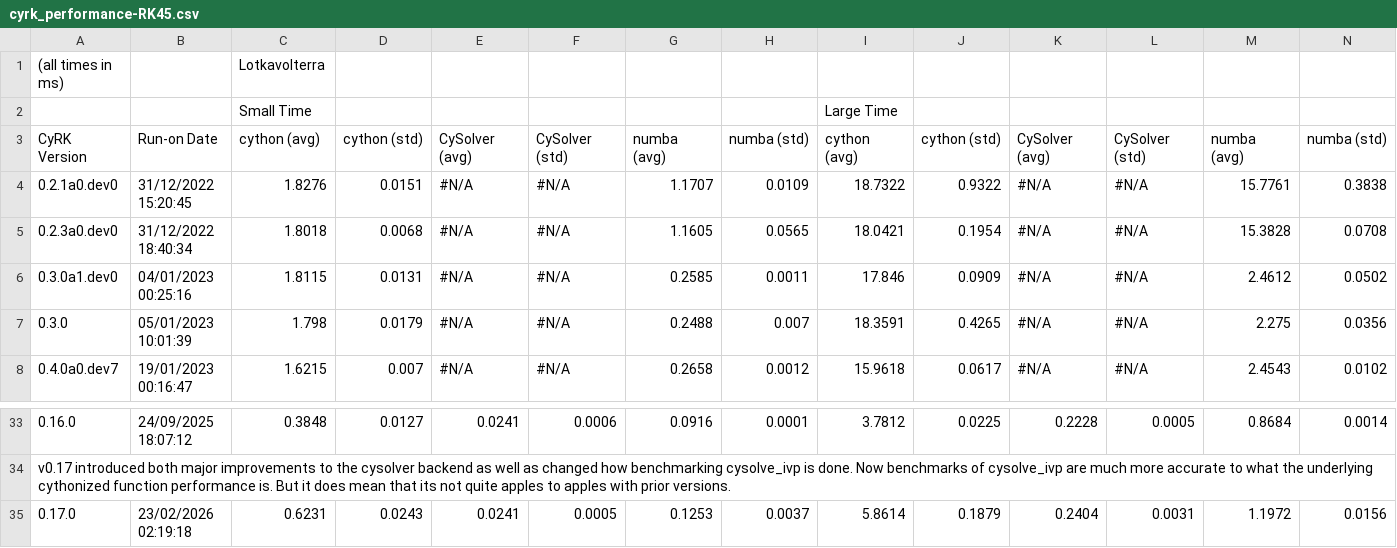
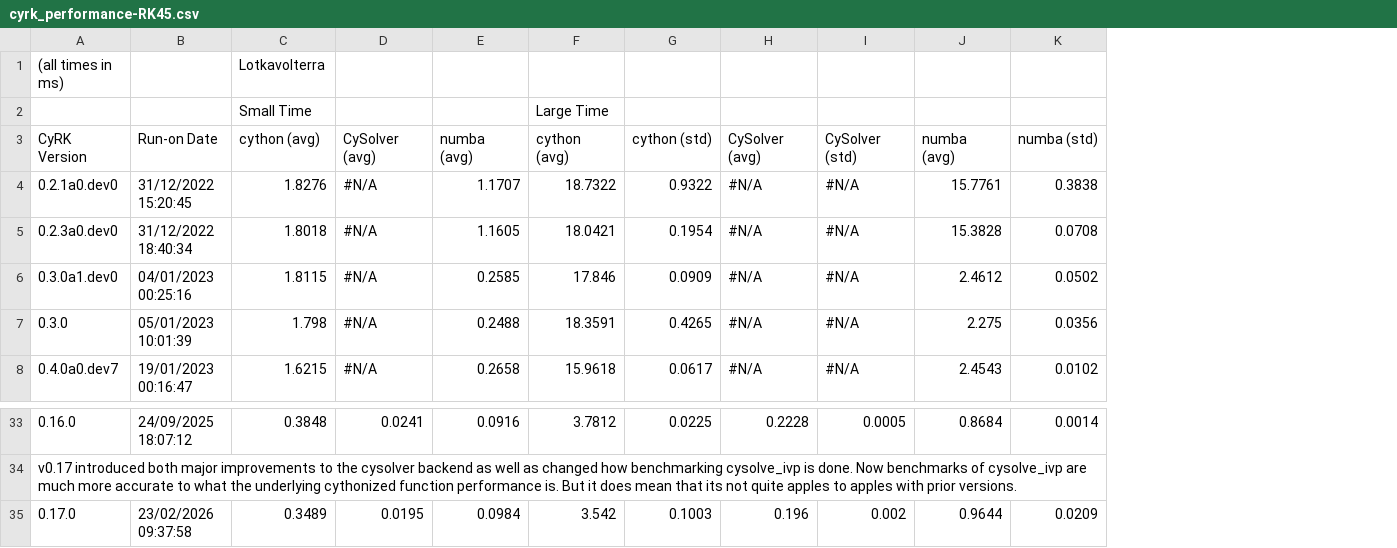
Before and after one commit to jrenaud90/CyRK, a CSV file: Performance/cyrk_performance-RK45.csv, drawn as a sheet; only a part is shown, gaps mark what is left out; removed rows and columns are numbered as before the commit, all else as after; rows hold the shown columns only; the diff names each change by its address in the sheet, - before the commit and + after, or states it on an @@ line.

```diff
--- a/Performance/cyrk_performance-RK45.csv
+++ b/Performance/cyrk_performance-RK45.csv
-column D, rows 3-8: cython (std) | 0.0151 | 0.0068 | 0.0131 | 0.0179 | 0.007; row 33: 0.0127
-column F, rows 3-8: CySolver (std) | #N/A | #N/A | #N/A | #N/A | #N/A; row 33: 0.0006
-column H, rows 3-8: numba (std) | 0.0109 | 0.0565 | 0.0011 | 0.007 | 0.0012; row 33: 0.0001
-row 35: 0.17.0 | 23/02/2026 02:19:18 | 0.6231 | 0.0243 | 0.0241 | 0.0005 | 0.1253 | 0.0037 | 5.8614 | 0.1879 | 0.2404 | 0.0031 | 1.1972 | 0.0156
+row 35: 0.17.0 | 23/02/2026 09:37:58 | 0.3489 | 0.0195 | 0.0984 | 3.542 | 0.1003 | 0.196 | 0.002 | 0.9644 | 0.0209
```
Also changed, not shown: Performance/cyrk_performance-DOP853.csv, Performance/cyrk_performance-RK23.csv, 3 other files.
